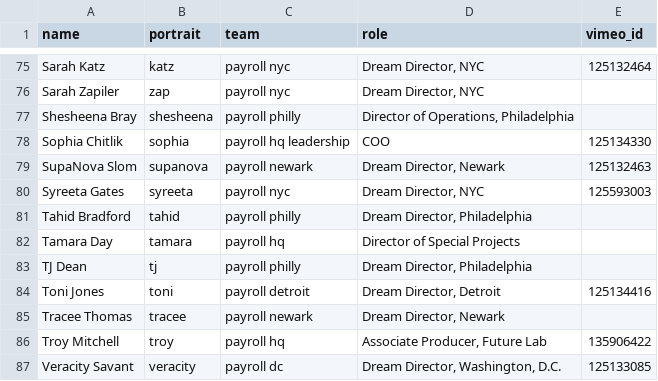
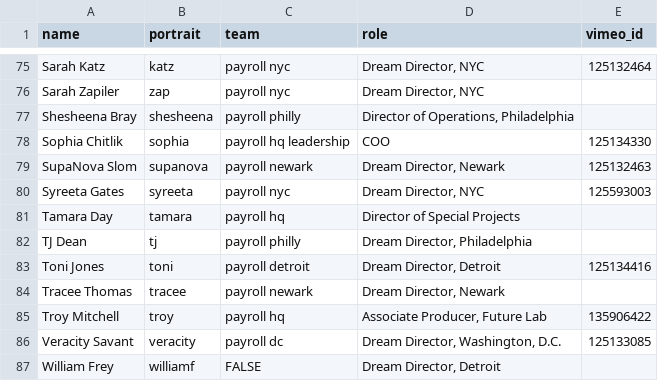
Before and after one commit to futureproject/futureproject.github.com, a CSV file: _data/team.csv, drawn as a sheet; only a part is shown, gaps mark what is left out; the shorter side is filled out with more unchanged rows.

Commit message:
Tahid off the team

```diff
--- a/_data/team.csv
+++ b/_data/team.csv
@@ -80,3 +80,2 @@ SupaNova Slom,supanova,payroll newark,"Dream Director, Newark ",125132463
 Syreeta Gates,syreeta,payroll nyc,"Dream Director, NYC ",125593003
-Tahid Bradford,tahid,payroll philly,"Dream Director, Philadelphia ",
 Tamara Day,tamara,payroll hq,"Director of Special Projects ",
```
